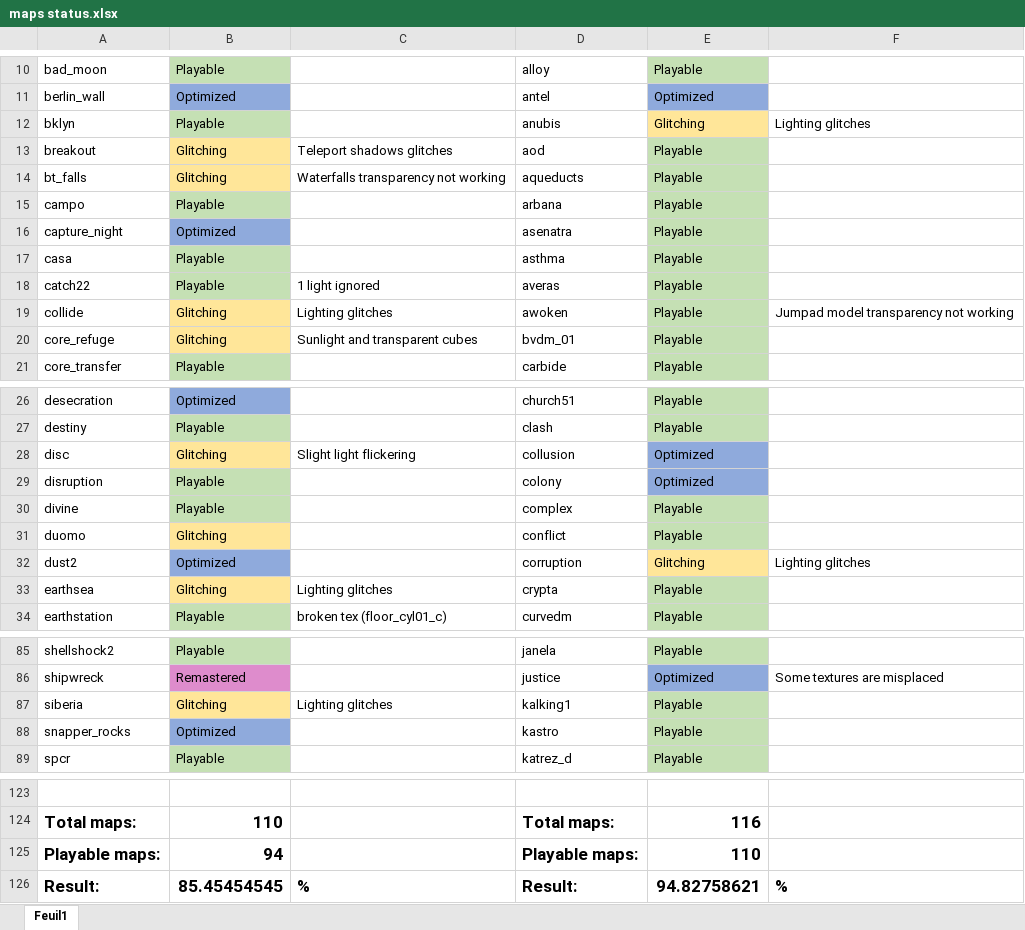
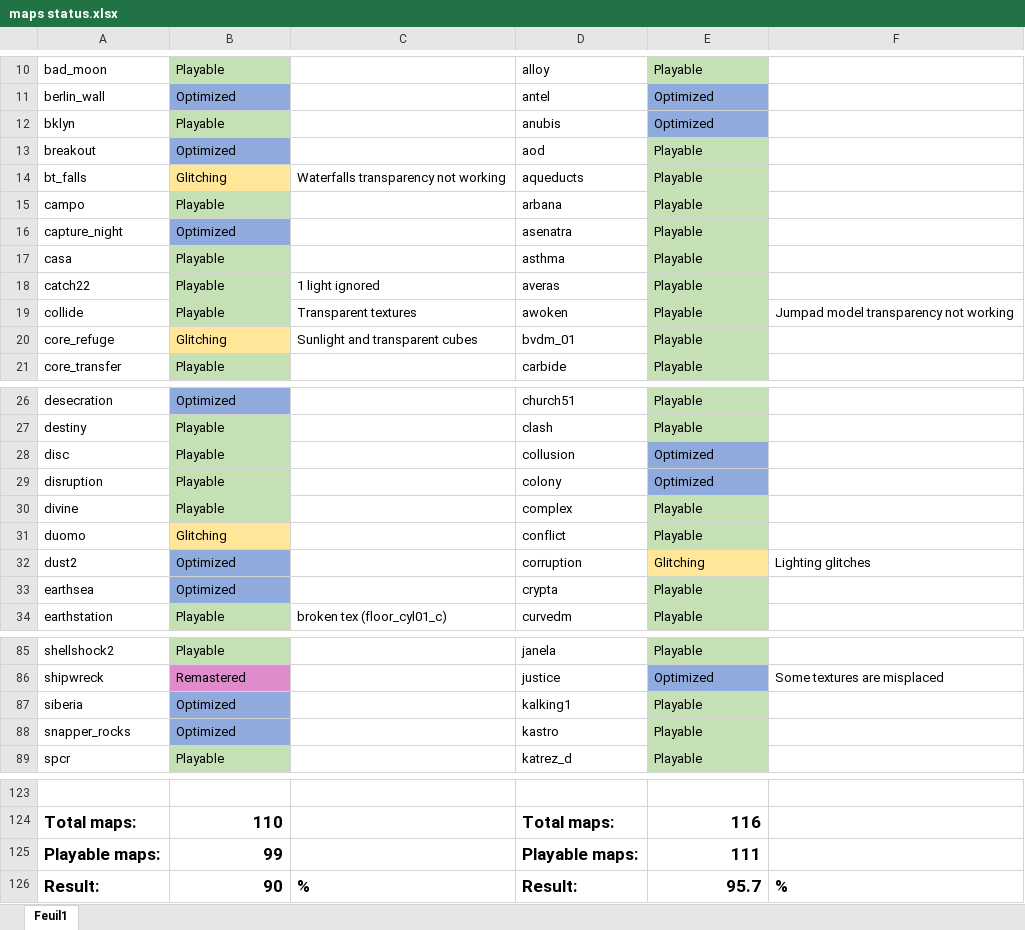
Before and after one commit to Big-Onche/Tesseract-Sauerbraten, an Excel workbook: maps status.xlsx, sheet Feuil1, drawn as a sheet; only a part is shown, gaps mark what is left out; values as stored, in another font and other column widths than the file's, no borders; the diff covers the shown part only; the diff names each change by its address in the sheet, - before the commit and + after, or states it on an @@ line.

Commit message:
fix | glitched maps

```diff
--- a/maps status.xlsx (sheet Feuil1)
+++ b/maps status.xlsx (sheet Feuil1)
-E12: Glitching
+E12: Optimized
-E12 fill: #FFE699
+E12 fill: #8FAADC
-F12: Lighting glitches
+F12: (empty)
-B13: Glitching
+B13: Optimized
-B13 fill: #FFE699
+B13 fill: #8FAADC
-C13: Teleport shadows glitches
+C13: (empty)
-B19: Glitching
+B19: Playable
-B19 fill: #FFE699
+B19 fill: #C5E0B4
-C19: Lighting glitches
+C19: Transparent textures
-B28: Glitching
+B28: Playable
-B28 fill: #FFE699
+B28 fill: #C5E0B4
-C28: Slight light flickering
+C28: (empty)
-B33: Glitching
+B33: Optimized
-B33 fill: #FFE699
+B33 fill: #8FAADC
-C33: Lighting glitches
+C33: (empty)
-B87: Glitching
+B87: Optimized
-B87 fill: #FFE699
+B87 fill: #8FAADC
-C87: Lighting glitches
+C87: (empty)
-B125: 94
+B125: 99
-E125: 110
+E125: 111
-B126: 85.45454545
+B126: 90
-E126: 94.82758621
+E126: 95.7
```
Also changed, not shown: 1 edited cell elsewhere in this sheet, 14 other files.
